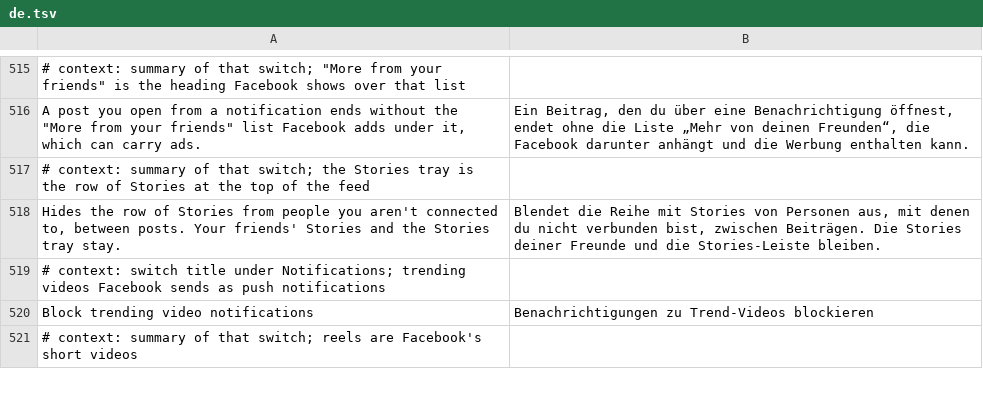
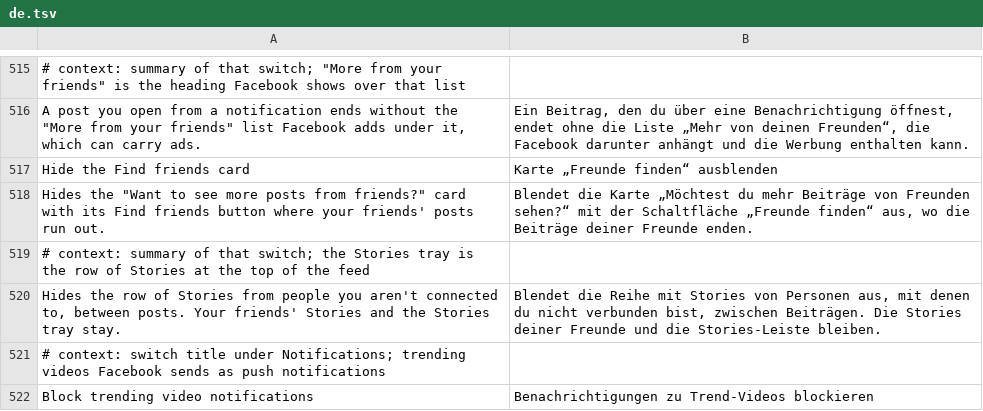
Before and after one commit to JhouHank/HushFacebook, a TSV file: extensions/shared/library/src/main/l10n/de.tsv, drawn as a sheet; only a part is shown, gaps mark what is left out; the shorter side is filled out with more unchanged rows; the diff names each change by its address in the sheet, - before the commit and + after, or states it on an @@ line.

```diff
--- a/extensions/shared/library/src/main/l10n/de.tsv
+++ b/extensions/shared/library/src/main/l10n/de.tsv
+row 517: Hide the Find friends card | Karte „Freunde finden“ ausblenden
+row 518: Hides the "Want to see more posts from friends?" card with its Find friends button where your friends' posts run out. | Blendet die Karte „Möchtest du mehr Beiträge von Freunden sehen?“ mit der Schaltfläche „Freunde finden“ aus, wo die Beiträge deiner Freunde enden.
```
Also changed, not shown: extensions/shared/library/src/main/l10n/es.tsv, extensions/shared/library/src/main/l10n/in.tsv, 17 other files.
